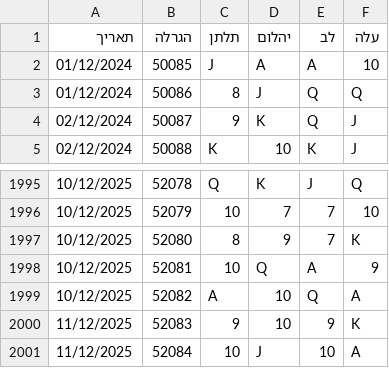
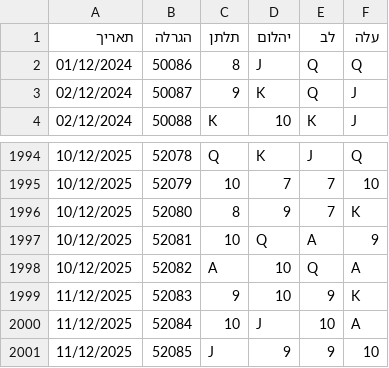
Before and after one commit to laly100/chance-feed, a CSV file: mini/latest_2000.csv, drawn as a sheet; only a part is shown, gaps mark what is left out; removed rows and columns are numbered as before the commit, all else as after; the diff names each change by its address in the sheet, - before the commit and + after, or states it on an @@ line.

```diff
--- a/mini/latest_2000.csv
+++ b/mini/latest_2000.csv
-row 2: 01/12/2024 | 50085 | J | A | A | 10
+row 2001: 11/12/2025 | 52085 | J | 9 | 9 | 10
```
Also changed, not shown: chance0.csv, mini/latest_1000.csv, 2 other files.
